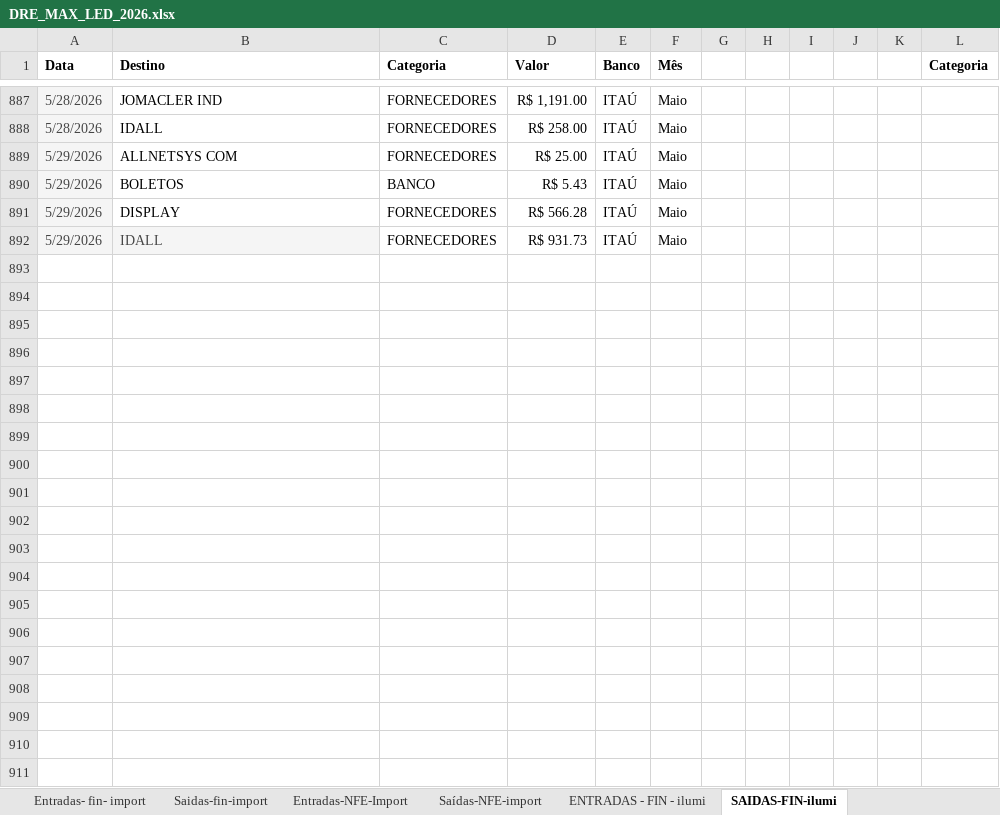
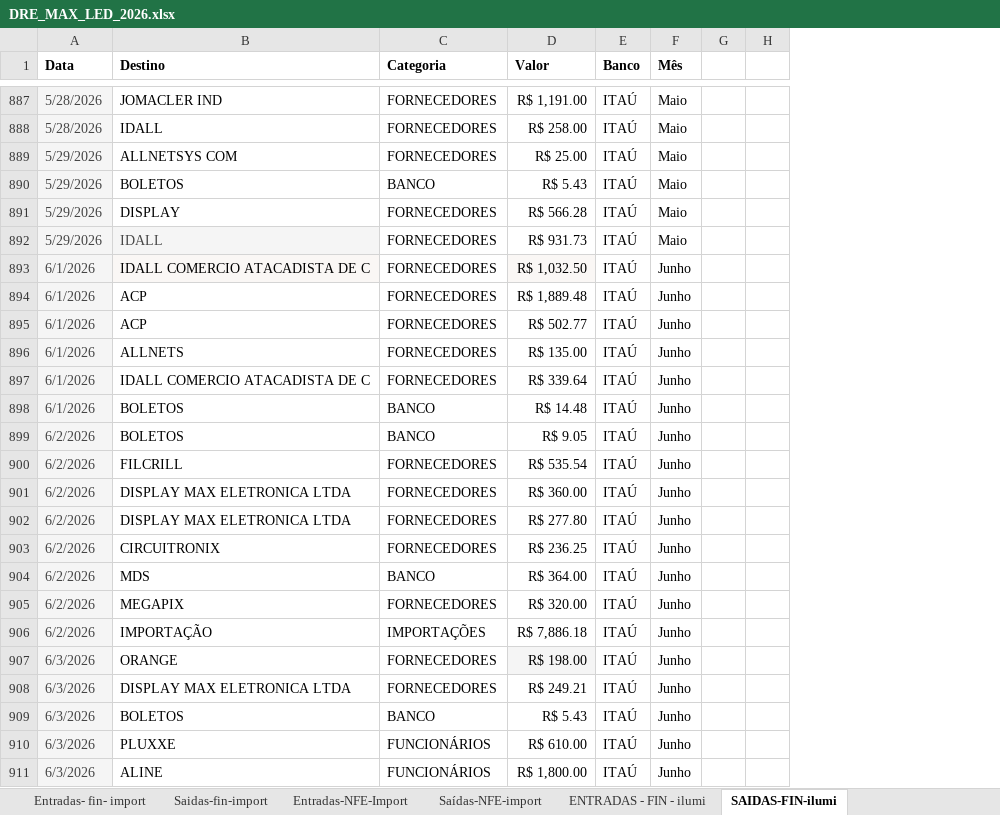
Before and after one commit to alinemarketingmaxled-hash/Finan, an Excel workbook: data/source/DRE_MAX_LED_2026.xlsx, sheet SAIDAS-FIN-ilumi, drawn as a sheet; only a part is shown, gaps mark what is left out; values as stored, in another font and other column widths than the file's, no borders; charts and pictures not drawn; removed rows and columns are numbered as before the commit, all else as after; the diff covers the shown part only; the diff names each change by its address in the sheet, - before the commit and + after, or states it on an @@ line.

```diff
--- a/data/source/DRE_MAX_LED_2026.xlsx (sheet SAIDAS-FIN-ilumi)
+++ b/data/source/DRE_MAX_LED_2026.xlsx (sheet SAIDAS-FIN-ilumi)
-column H, empty
-column I, empty
-column J, empty
-column K, empty
-column L (Categoria), empty
+column H, empty
+row 893: 6/1/2026 | IDALL COMERCIO ATACADISTA DE C | FORNECEDORES | R$ 1,032.50 | ITAÚ | Junho
+row 894: 6/1/2026 | ACP | FORNECEDORES | R$ 1,889.48 | ITAÚ | Junho
+row 895: 6/1/2026 | ACP | FORNECEDORES | R$ 502.77 | ITAÚ | Junho
+row 896: 6/1/2026 | ALLNETS | FORNECEDORES | R$ 135.00 | ITAÚ | Junho
+row 897: 6/1/2026 | IDALL COMERCIO ATACADISTA DE C | FORNECEDORES | R$ 339.64 | ITAÚ | Junho
+row 898: 6/1/2026 | BOLETOS | BANCO | R$ 14.48 | ITAÚ | Junho
+row 899: 6/2/2026 | BOLETOS | BANCO | R$ 9.05 | ITAÚ | Junho
+row 900: 6/2/2026 | FILCRILL | FORNECEDORES | R$ 535.54 | ITAÚ | Junho
+row 901: 6/2/2026 | DISPLAY MAX ELETRONICA LTDA | FORNECEDORES | R$ 360.00 | ITAÚ | Junho
+row 902: 6/2/2026 | DISPLAY MAX ELETRONICA LTDA | FORNECEDORES | R$ 277.80 | ITAÚ | Junho
+row 903: 6/2/2026 | CIRCUITRONIX | FORNECEDORES | R$ 236.25 | ITAÚ | Junho
+row 904: 6/2/2026 | MDS | BANCO | R$ 364.00 | ITAÚ | Junho
+row 905: 6/2/2026 | MEGAPIX | FORNECEDORES | R$ 320.00 | ITAÚ | Junho
+row 906: 6/2/2026 | IMPORTAÇÃO | IMPORTAÇÕES | R$ 7,886.18 | ITAÚ | Junho
+row 907: 6/3/2026 | ORANGE | FORNECEDORES | R$ 198.00 | ITAÚ | Junho
+row 908: 6/3/2026 | DISPLAY MAX ELETRONICA LTDA | FORNECEDORES | R$ 249.21 | ITAÚ | Junho
+row 909: 6/3/2026 | BOLETOS | BANCO | R$ 5.43 | ITAÚ | Junho
+row 910: 6/3/2026 | PLUXXE | FUNCIONÁRIOS | R$ 610.00 | ITAÚ | Junho
+row 911: 6/3/2026 | ALINE | FUNCIONÁRIOS | R$ 1,800.00 | ITAÚ | Junho
```
Also changed, not shown: 174 added rows, 27 edited cells and cell formats elsewhere in this sheet, sheet ENTRADAS - FIN - ilumi, sheet SAÍDA NFE ILUMI, sheet ENTRADA NFE ILUMI, sheet Max Led Consolidada, sheet Resumo Mensal import, sheet Saidas-fin-import, 4 more sheets, other sheet tabs, formulas that keep their value, charts or pictures, 11 other files.
